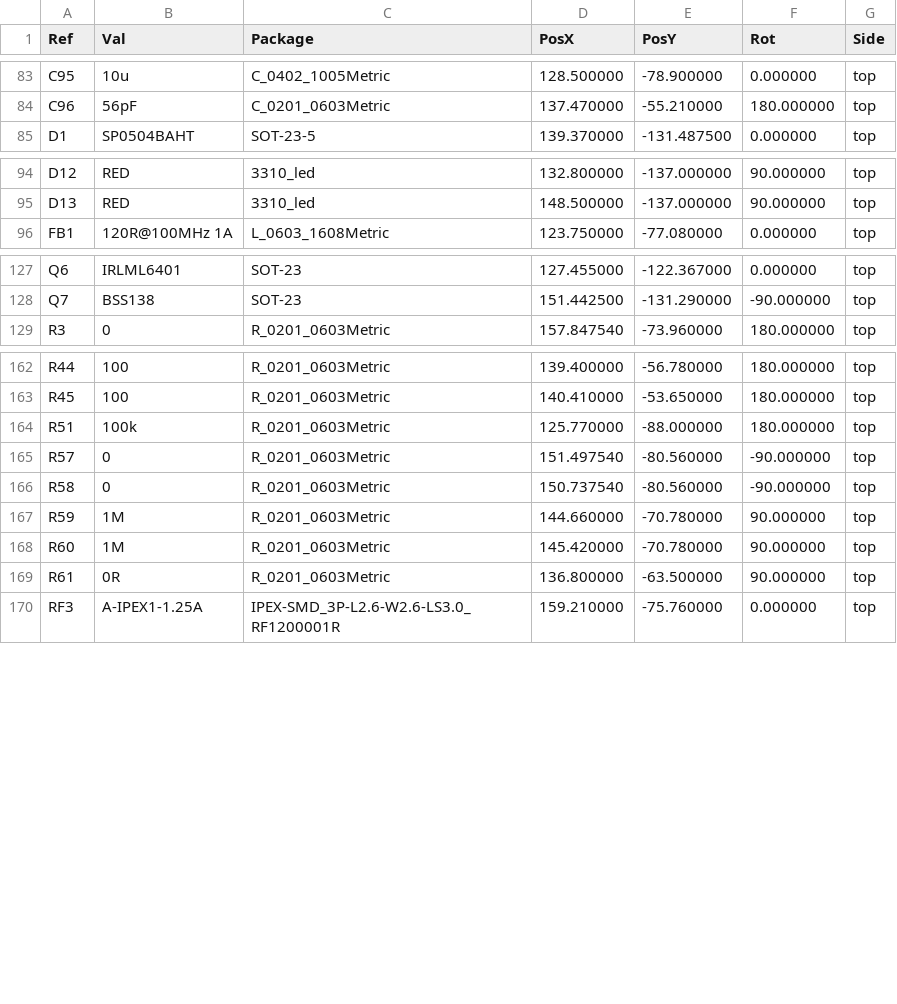
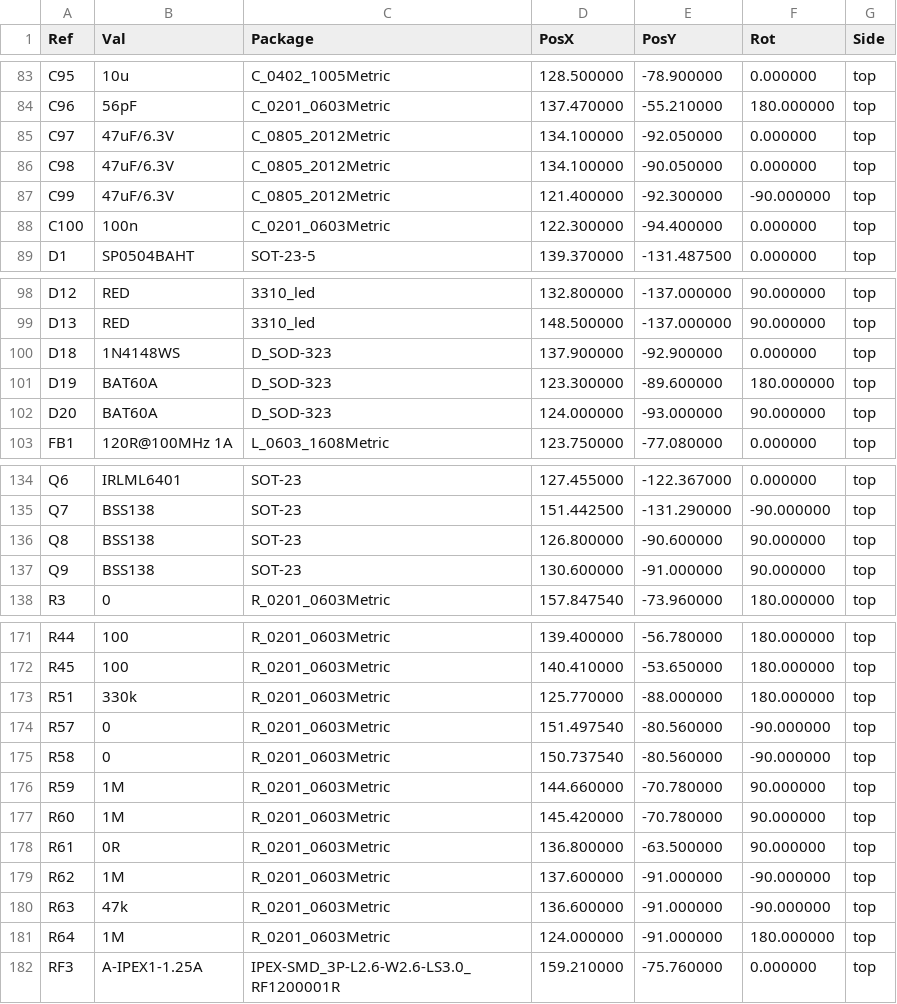
Before and after one commit to JDJelectronics/The-Mesh3310-Project, a CSV file: productie/Mesh3310-positie.csv, drawn as a sheet; only a part is shown, gaps mark what is left out.

```diff
--- a/productie/Mesh3310-positie.csv
+++ b/productie/Mesh3310-positie.csv
@@ -84,2 +84,6 @@ Ref,Val,Package,PosX,PosY,Rot,Side
 "C96","56pF","C_0201_0603Metric",137.470000,-55.210000,180.000000,top
+"C97","47uF/6.3V","C_0805_2012Metric",134.100000,-92.050000,0.000000,top
+"C98","47uF/6.3V","C_0805_2012Metric",134.100000,-90.050000,0.000000,top
+"C99","47uF/6.3V","C_0805_2012Metric",121.400000,-92.300000,-90.000000,top
+"C100","100n","C_0201_0603Metric",122.300000,-94.400000,0.000000,top
 "D1","SP0504BAHT","SOT-23-5",139.370000,-131.487500,0.000000,top
@@ -95,2 +99,5 @@ Ref,Val,Package,PosX,PosY,Rot,Side
 "D13","RED","3310_led",148.500000,-137.000000,90.000000,top
+"D18","1N4148WS","D_SOD-323",137.900000,-92.900000,0.000000,top
+"D19","BAT60A","D_SOD-323",123.300000,-89.600000,180.000000,top
+"D20","BAT60A","D_SOD-323",124.000000,-93.000000,90.000000,top
 "FB1","120R@100MHz 1A","L_0603_1608Metric",123.750000,-77.080000,0.000000,top
@@ -128,2 +135,4 @@ Ref,Val,Package,PosX,PosY,Rot,Side
 "Q7","BSS138","SOT-23",151.442500,-131.290000,-90.000000,top
+"Q8","BSS138","SOT-23",126.800000,-90.600000,90.000000,top
+"Q9","BSS138","SOT-23",130.600000,-91.000000,90.000000,top
 "R3","0","R_0201_0603Metric",157.847540,-73.960000,180.000000,top
@@ -163,3 +172,3 @@ Ref,Val,Package,PosX,PosY,Rot,Side
 "R45","100","R_0201_0603Metric",140.410000,-53.650000,180.000000,top
-"R51","100k","R_0201_0603Metric",125.770000,-88.000000,180.000000,top
+"R51","330k","R_0201_0603Metric",125.770000,-88.000000,180.000000,top
 "R57","0","R_0201_0603Metric",151.497540,-80.560000,-90.000000,top
@@ -169,2 +178,5 @@ Ref,Val,Package,PosX,PosY,Rot,Side
 "R61","0R","R_0201_0603Metric",136.800000,-63.500000,90.000000,top
+"R62","1M","R_0201_0603Metric",137.600000,-91.000000,-90.000000,top
+"R63","47k","R_0201_0603Metric",136.600000,-91.000000,-90.000000,top
+"R64","1M","R_0201_0603Metric",124.000000,-91.000000,180.000000,top
 "RF3","A-IPEX1-1.25A","IPEX-SMD_3P-L2.6-W2.6-LS3.0_RF1200001R",159.210000,-75.760000,0.000000,top
```
Also changed, not shown: productie/Mesh3310-stuklijst.csv, 15 other files.
